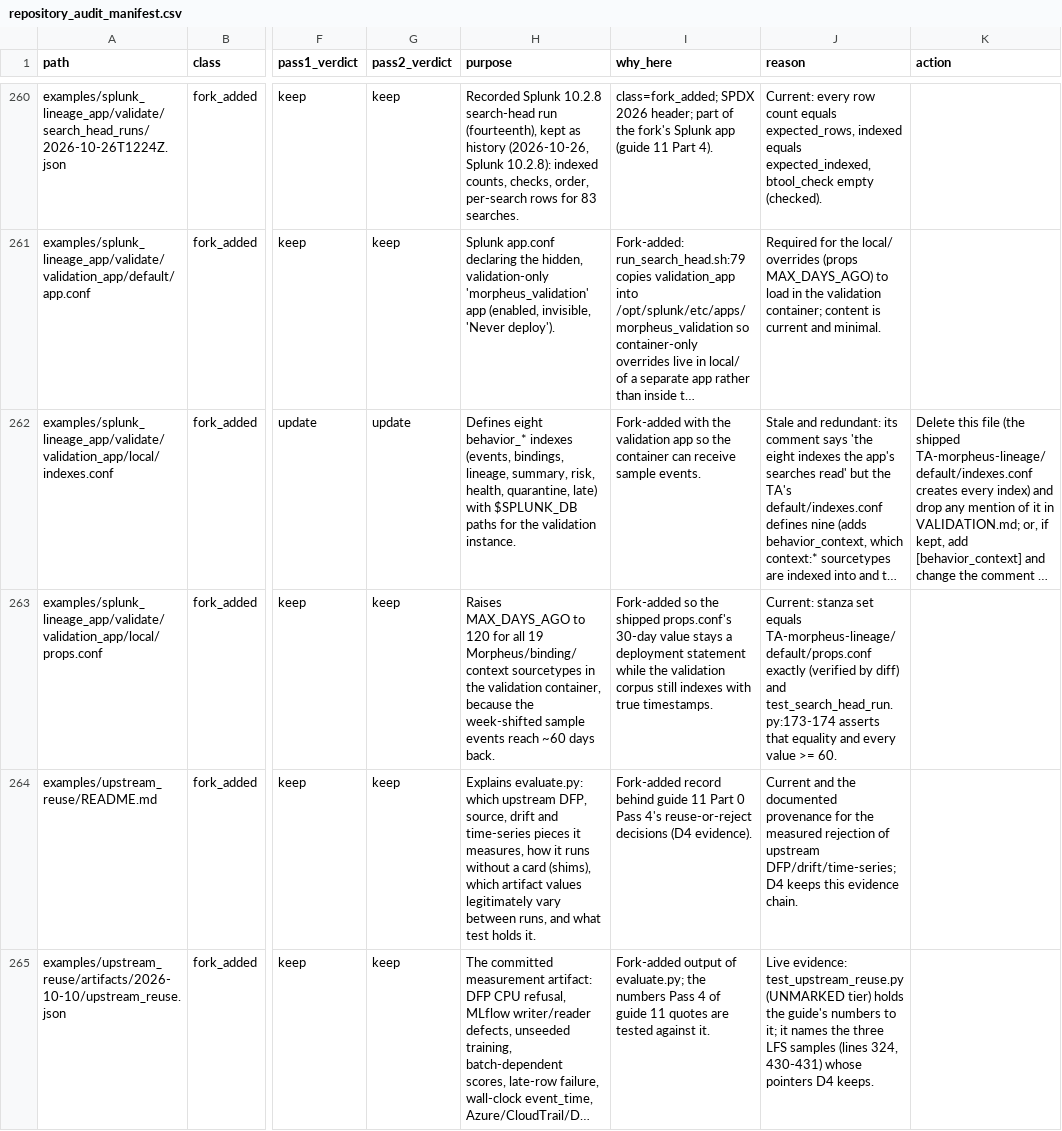
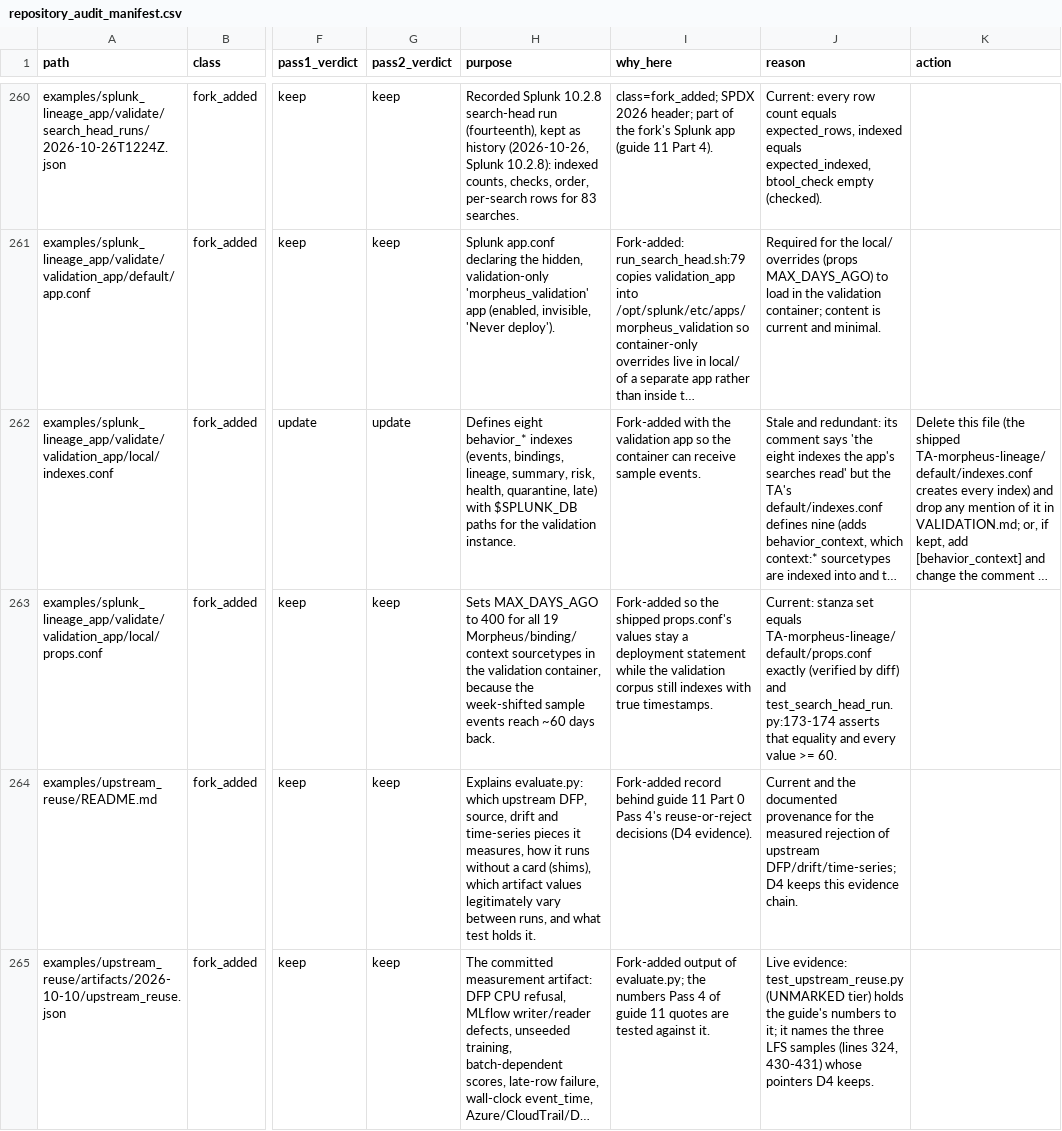
Before and after one commit to kj299/Morpheus, a CSV file: ci/artifacts/repository_audit_manifest.csv, drawn as a sheet; only a part is shown, gaps mark what is left out; long unchanged cells end in …; the diff names each change by its address in the sheet, - before the commit and + after, or states it on an @@ line.

```diff
--- a/ci/artifacts/repository_audit_manifest.csv
+++ b/ci/artifacts/repository_audit_manifest.csv
-H263 (purpose): Raises MAX_DAYS_AGO to 120 for all…
+H263 (purpose): Sets MAX_DAYS_AGO to 400 for all…
-I263 (why_here): …shipped props.conf's 30-day value stays a deployment…
+I263 (why_here): …shipped props.conf's values stay a deployment…
```
Also changed, not shown: 10 other files.
